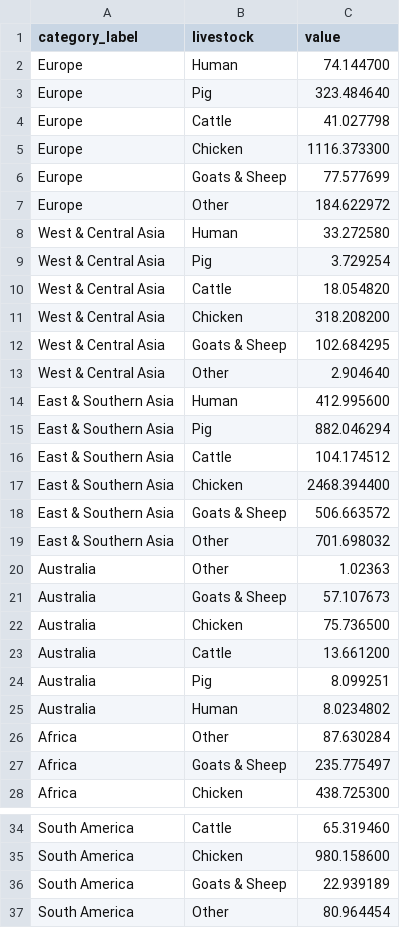
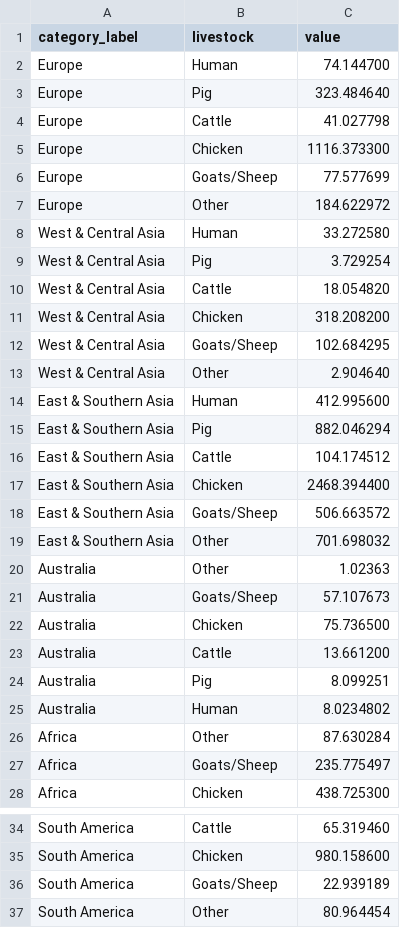
Before and after one commit to sa-rah/IM646_Project, a CSV file: public/data/data.csv, drawn as a sheet; only a part is shown, gaps mark what is left out; the diff covers the shown part only.

Commit message:
Change data typo

```diff
--- a/public/data/data.csv
+++ b/public/data/data.csv
@@ -5,3 +5,3 @@ Europe,Cattle,41.027798
 Europe,Chicken,1116.373300
-Europe,Goats & Sheep,77.577699
+Europe,Goats/Sheep,77.577699
 Europe,Other,184.622972
@@ -11,3 +11,3 @@ West & Central Asia,Cattle,18.054820
 West & Central Asia,Chicken,318.208200
-West & Central Asia,Goats & Sheep,102.684295
+West & Central Asia,Goats/Sheep,102.684295
 West & Central Asia,Other,2.904640
@@ -17,6 +17,6 @@ East & Southern Asia,Cattle,104.174512
 East & Southern Asia,Chicken,2468.394400
-East & Southern Asia,Goats & Sheep,506.663572
+East & Southern Asia,Goats/Sheep,506.663572
 East & Southern Asia,Other,701.698032
 Australia,Other,1.02363
-Australia,Goats & Sheep,57.107673
+Australia,Goats/Sheep,57.107673
 Australia,Chicken,75.736500
@@ -26,3 +26,3 @@ Australia,Human,8.0234802
 Africa,Other,87.630284
-Africa,Goats & Sheep,235.775497
+Africa,Goats/Sheep,235.775497
 Africa,Chicken,438.725300
@@ -35,3 +35,3 @@ South America,Cattle,65.319460
 South America,Chicken,980.158600
-South America,Goats & Sheep,22.939189
+South America,Goats/Sheep,22.939189
 South America,Other,80.964454
```
Also changed, not shown: 1 edited cell elsewhere in this file.
